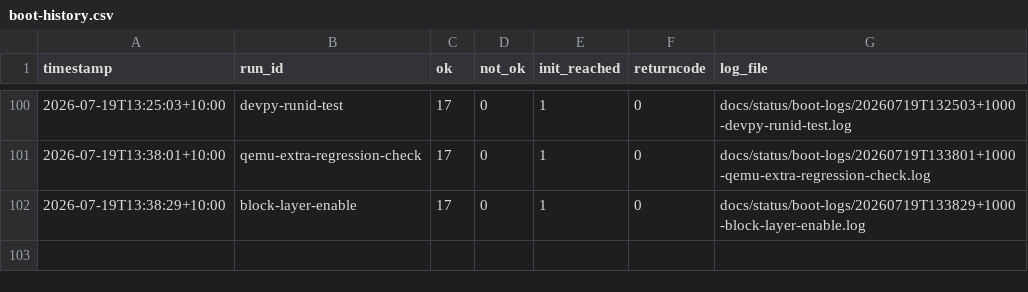
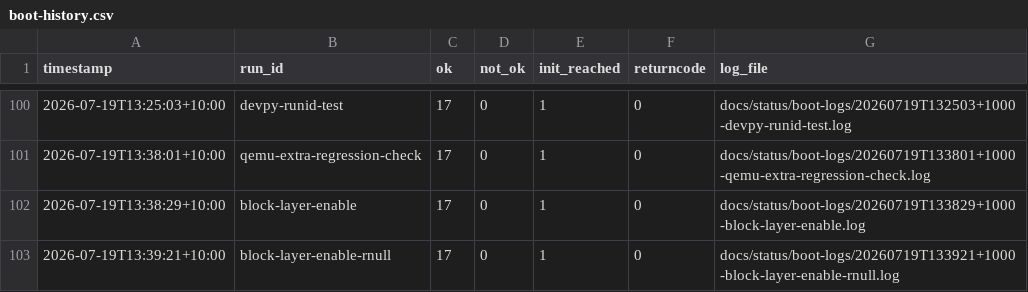
Before and after one commit to awto-au/linux-rs, a CSV file: docs/status/boot-history.csv, drawn as a sheet; only a part is shown, gaps mark what is left out; the diff names each change by its address in the sheet, - before the commit and + after, or states it on an @@ line.

```diff
--- a/docs/status/boot-history.csv
+++ b/docs/status/boot-history.csv
+row 103: 2026-07-19T13:39:21+10:00 | block-layer-enable-rnull | 17 | 0 | 1 | 0 | docs/status/boot-logs/20260719T133921+1000-block-layer-enable-rnull.log
```
Also changed, not shown: 1 other file.
